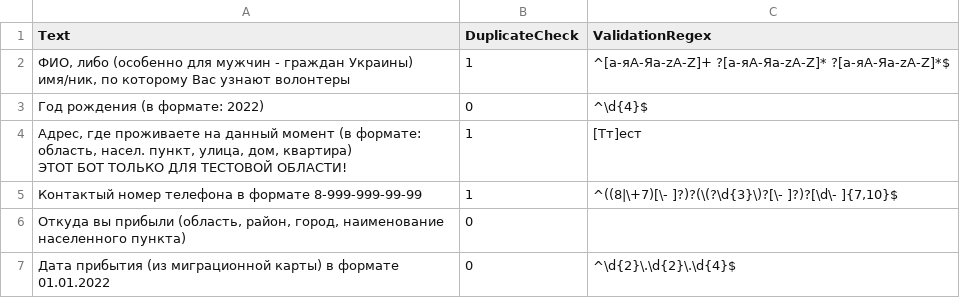
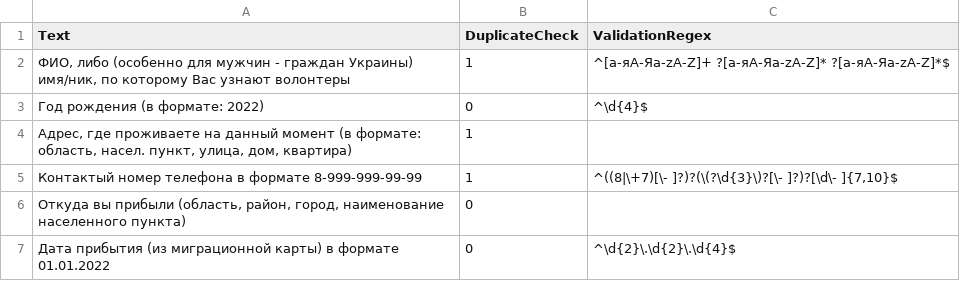
Before and after one commit to againDDM/ansible-dotnet, a CSV file: roles/deploy-questionnaire-bot/files/quest9000.csv, drawn as a sheet; only a part is shown.

Commit message:
Disable address check for test instance

```diff
--- a/roles/deploy-questionnaire-bot/files/quest9000.csv
+++ b/roles/deploy-questionnaire-bot/files/quest9000.csv
@@ -3,4 +3,3 @@
 "Год рождения (в формате: 2022)",0,"^\d{4}$"
-"Адрес, где проживаете на данный момент (в формате: область, насел. пункт, улица, дом, квартира)
-ЭТОТ БОТ ТОЛЬКО ДЛЯ ТЕСТОВОЙ ОБЛАСТИ!",1,"[Тт]ест"
+"Адрес, где проживаете на данный момент (в формате: область, насел. пункт, улица, дом, квартира)",1,
 "Контактый номер телефона в формате 8-999-999-99-99",1,"^((8|\+7)[\- ]?)?(\(?\d{3}\)?[\- ]?)?[\d\- ]{7,10}$"
```
